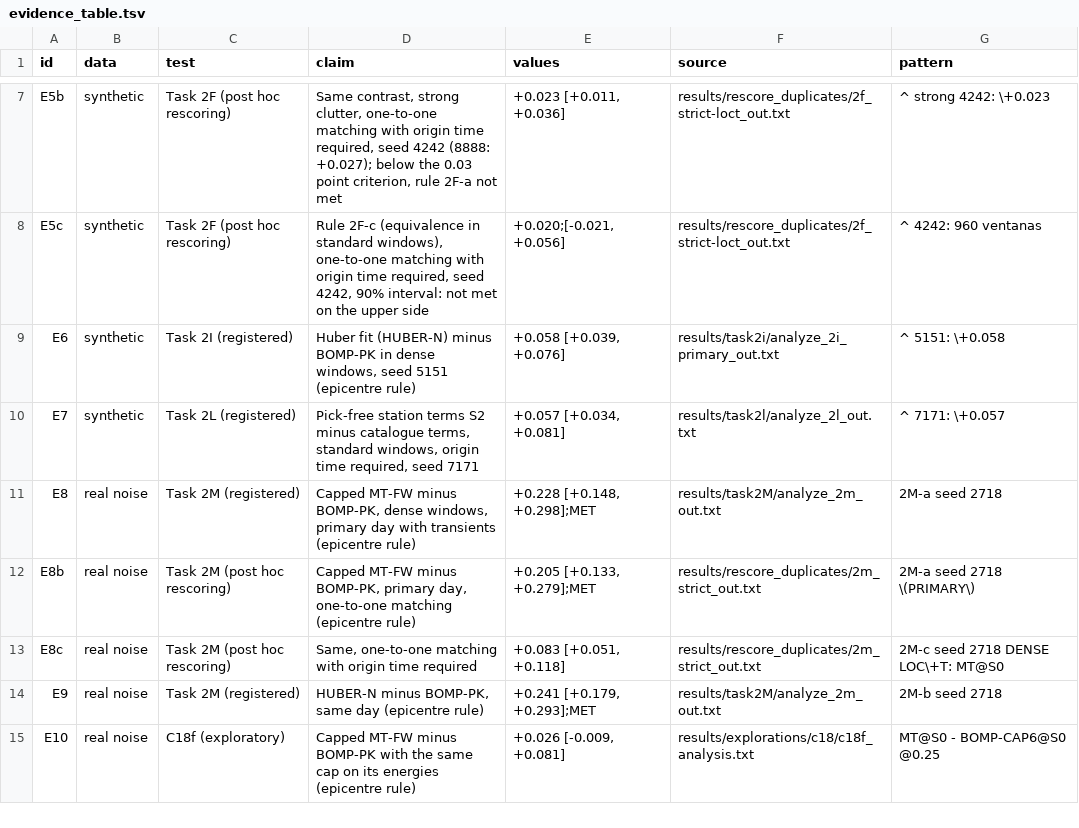
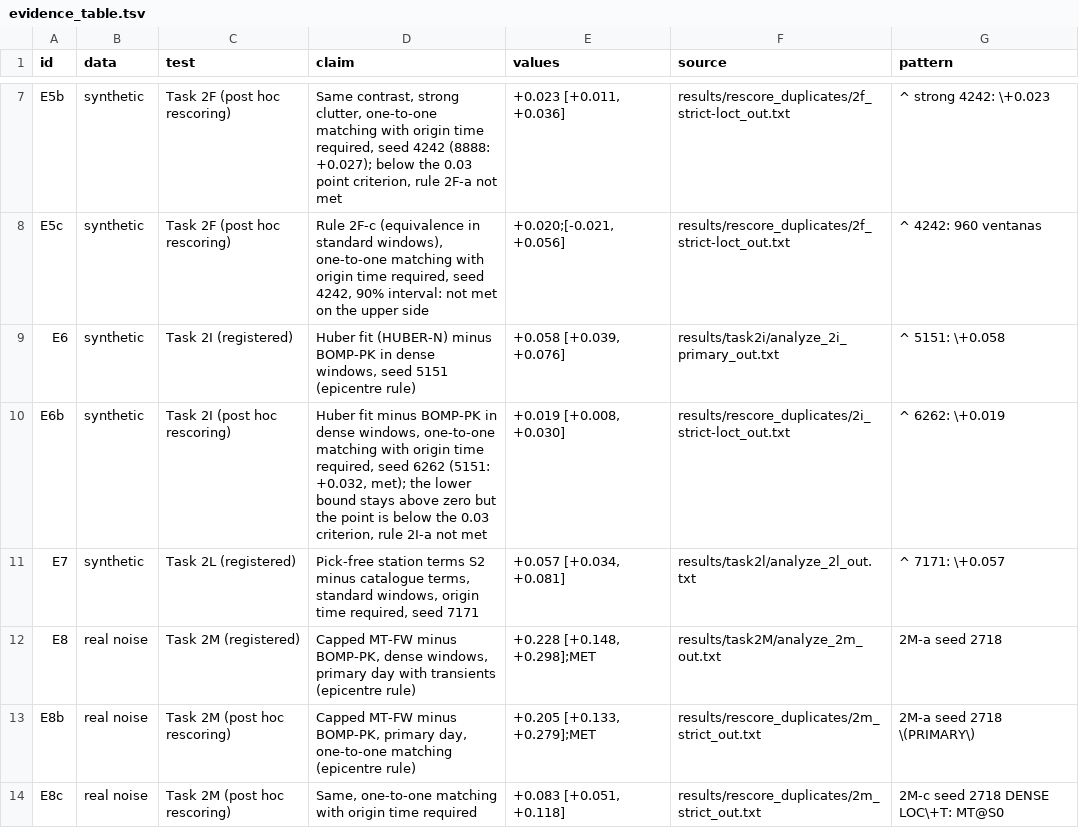
Before and after one commit to juanjgc0609/timing-tolerant-mt-detection, a TSV file: docs/thesis/evidence_table.tsv, drawn as a sheet; only a part is shown, gaps mark what is left out; the shorter side is filled out with more unchanged rows; the diff names each change by its address in the sheet, - before the commit and + after, or states it on an @@ line.

```diff
--- a/docs/thesis/evidence_table.tsv
+++ b/docs/thesis/evidence_table.tsv
+row 10: E6b | synthetic | Task 2I (post hoc rescoring) | Huber fit minus BOMP-PK in dense windows, one-to-one matching with origin time required, seed 6262 (5151: +0.032, met); the lower bound stays above zero but the point is below the 0.03 criterion, rule 2I-a not met | +0.019 [+0.008, +0.030] | results/rescore_duplicates/2i_strict-loct_out.txt | ^ 6262: \+0.019
```
Also changed, not shown: 3 other files.
